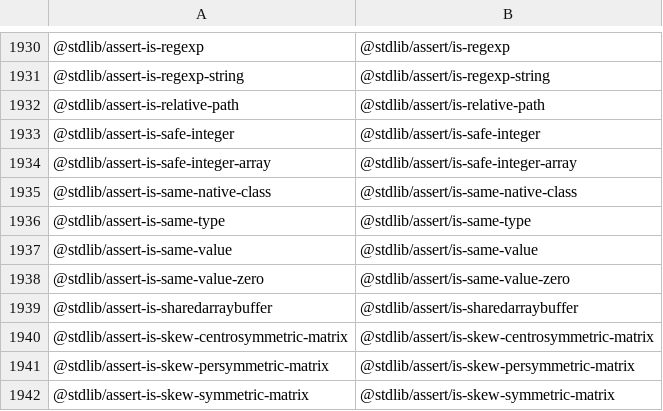
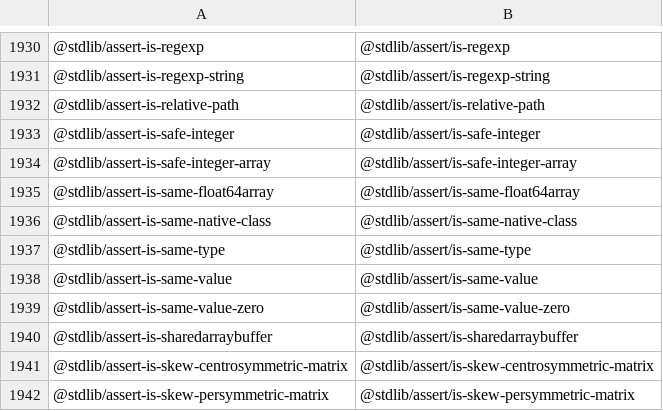
Before and after one commit to stdlib-js/namespace-standalone2pkg, a CSV file: data/data.csv, drawn as a sheet; only a part is shown, gaps mark what is left out; the shorter side is filled out with more unchanged rows; the diff names each change by its address in the sheet, - before the commit and + after, or states it on an @@ line.

```diff
--- a/data/data.csv
+++ b/data/data.csv
+row 1935: @stdlib/assert-is-same-float64array | @stdlib/assert/is-same-float64array
```
Also changed, not shown: 3 other files.
